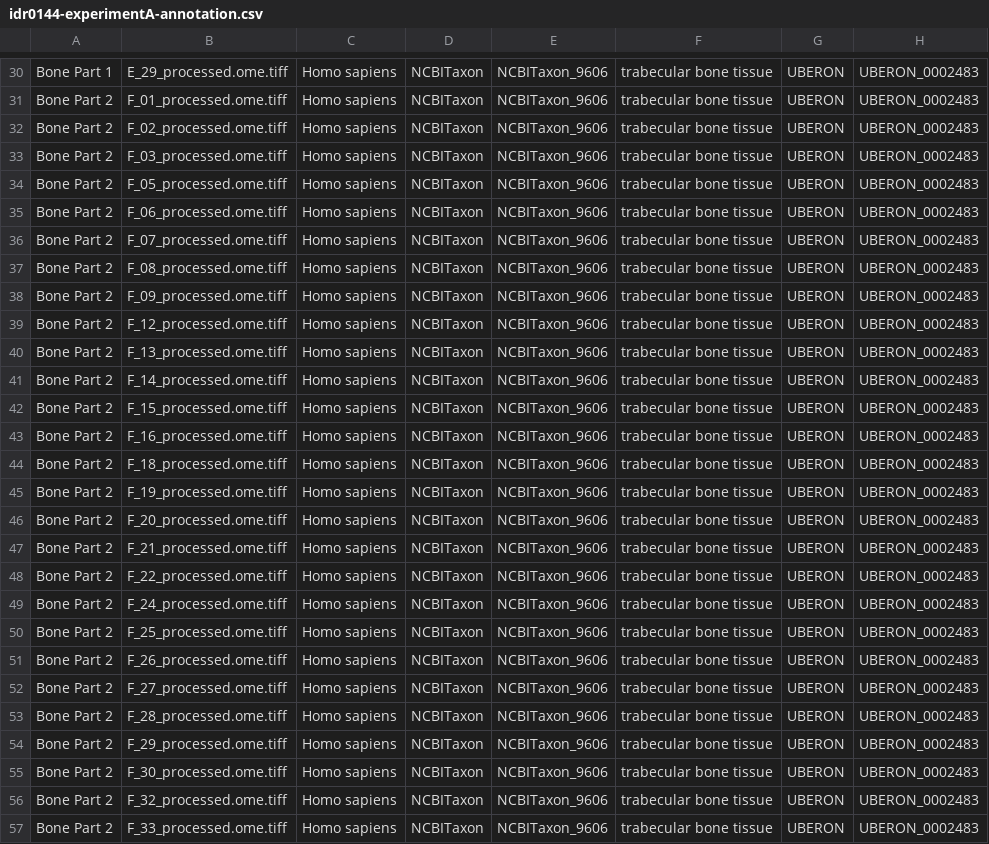
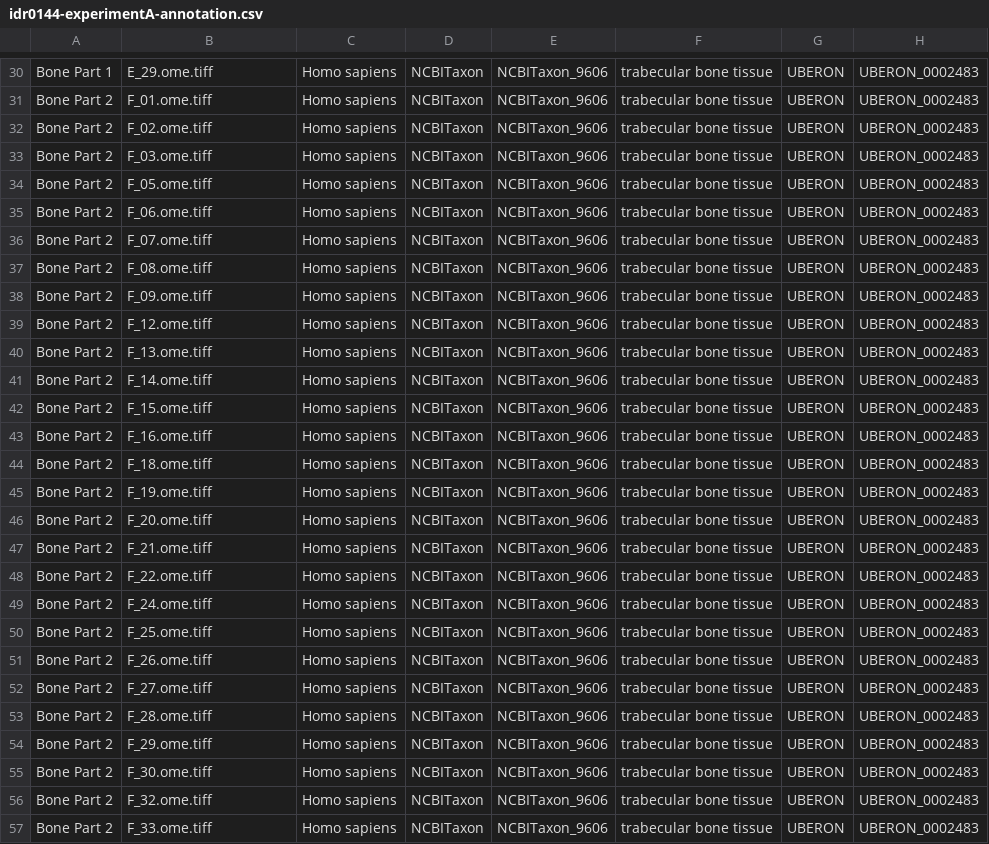
Before and after one commit to IDR/idr0144-baskay-jawbone, a CSV file: experimentA/idr0144-experimentA-annotation.csv, drawn as a sheet; only a part is shown, gaps mark what is left out; the diff covers the shown part only; the diff names each change by its address in the sheet, - before the commit and + after, or states it on an @@ line.

Commit message:
Removed the _processed bit from the image name

```diff
--- a/experimentA/idr0144-experimentA-annotation.csv
+++ b/experimentA/idr0144-experimentA-annotation.csv
-B30: E_29_processed.ome.tiff
+B30: E_29.ome.tiff
-B31: F_01_processed.ome.tiff
+B31: F_01.ome.tiff
-B32: F_02_processed.ome.tiff
+B32: F_02.ome.tiff
-B33: F_03_processed.ome.tiff
+B33: F_03.ome.tiff
-B34: F_05_processed.ome.tiff
+B34: F_05.ome.tiff
-B35: F_06_processed.ome.tiff
+B35: F_06.ome.tiff
-B36: F_07_processed.ome.tiff
+B36: F_07.ome.tiff
-B37: F_08_processed.ome.tiff
+B37: F_08.ome.tiff
-B38: F_09_processed.ome.tiff
+B38: F_09.ome.tiff
-B39: F_12_processed.ome.tiff
+B39: F_12.ome.tiff
-B40: F_13_processed.ome.tiff
+B40: F_13.ome.tiff
-B41: F_14_processed.ome.tiff
+B41: F_14.ome.tiff
-B42: F_15_processed.ome.tiff
+B42: F_15.ome.tiff
-B43: F_16_processed.ome.tiff
+B43: F_16.ome.tiff
-B44: F_18_processed.ome.tiff
+B44: F_18.ome.tiff
-B45: F_19_processed.ome.tiff
+B45: F_19.ome.tiff
-B46: F_20_processed.ome.tiff
+B46: F_20.ome.tiff
-B47: F_21_processed.ome.tiff
+B47: F_21.ome.tiff
-B48: F_22_processed.ome.tiff
+B48: F_22.ome.tiff
-B49: F_24_processed.ome.tiff
+B49: F_24.ome.tiff
-B50: F_25_processed.ome.tiff
+B50: F_25.ome.tiff
-B51: F_26_processed.ome.tiff
+B51: F_26.ome.tiff
-B52: F_27_processed.ome.tiff
+B52: F_27.ome.tiff
-B53: F_28_processed.ome.tiff
+B53: F_28.ome.tiff
-B54: F_29_processed.ome.tiff
+B54: F_29.ome.tiff
-B55: F_30_processed.ome.tiff
+B55: F_30.ome.tiff
-B56: F_32_processed.ome.tiff
+B56: F_32.ome.tiff
-B57: F_33_processed.ome.tiff
+B57: F_33.ome.tiff
```
Also changed, not shown: 40 edited cells elsewhere in this file.
